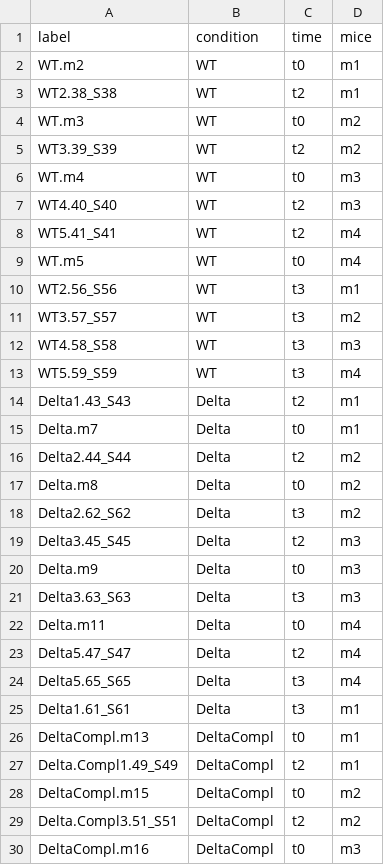
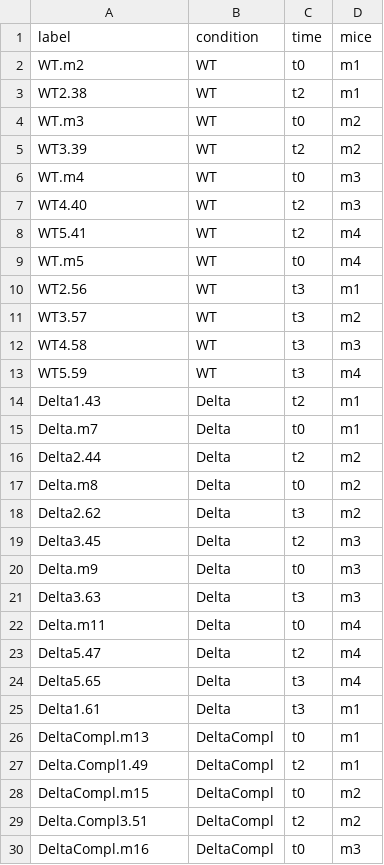
Before and after one commit to aghozlane/listeria_metagenomic, a TSV file: Target.tsv, drawn as a sheet; only a part is shown; the diff covers the shown part only.

```diff
--- a/Target.tsv
+++ b/Target.tsv
@@ -2,29 +2,29 @@ label	condition	time	mice
 WT.m2	WT	t0	m1
-WT2.38_S38	WT	t2	m1
+WT2.38	WT	t2	m1
 WT.m3	WT	t0	m2
-WT3.39_S39	WT	t2	m2
+WT3.39	WT	t2	m2
 WT.m4	WT	t0	m3
-WT4.40_S40	WT	t2	m3
-WT5.41_S41	WT	t2	m4
+WT4.40	WT	t2	m3
+WT5.41	WT	t2	m4
 WT.m5	WT	t0	m4
-WT2.56_S56	WT	t3	m1
-WT3.57_S57	WT	t3	m2
-WT4.58_S58	WT	t3	m3
-WT5.59_S59	WT	t3	m4
-Delta1.43_S43	Delta	t2	m1
+WT2.56	WT	t3	m1
+WT3.57	WT	t3	m2
+WT4.58	WT	t3	m3
+WT5.59	WT	t3	m4
+Delta1.43	Delta	t2	m1
 Delta.m7	Delta	t0	m1
-Delta2.44_S44	Delta	t2	m2
+Delta2.44	Delta	t2	m2
 Delta.m8	Delta	t0	m2
-Delta2.62_S62	Delta	t3	m2
-Delta3.45_S45	Delta	t2	m3
+Delta2.62	Delta	t3	m2
+Delta3.45	Delta	t2	m3
 Delta.m9	Delta	t0	m3
-Delta3.63_S63	Delta	t3	m3
+Delta3.63	Delta	t3	m3
 Delta.m11	Delta	t0	m4
-Delta5.47_S47	Delta	t2	m4
-Delta5.65_S65	Delta	t3	m4
-Delta1.61_S61	Delta	t3	m1
+Delta5.47	Delta	t2	m4
+Delta5.65	Delta	t3	m4
+Delta1.61	Delta	t3	m1
 DeltaCompl.m13	DeltaCompl	t0	m1
-Delta.Compl1.49_S49	DeltaCompl	t2	m1
+Delta.Compl1.49	DeltaCompl	t2	m1
 DeltaCompl.m15	DeltaCompl	t0	m2
-Delta.Compl3.51_S51	DeltaCompl	t2	m2
+Delta.Compl3.51	DeltaCompl	t2	m2
 DeltaCompl.m16	DeltaCompl	t0	m3
```
Also changed, not shown: 6 edited cells elsewhere in this file, Count_table.tsv.
